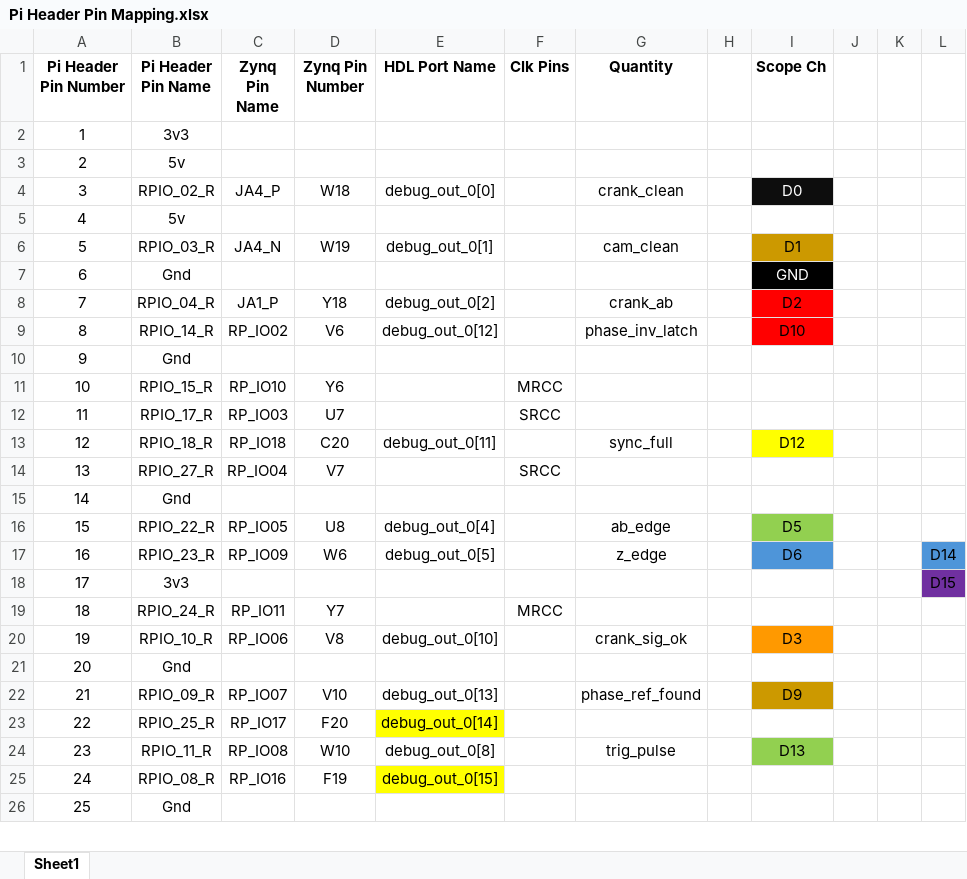
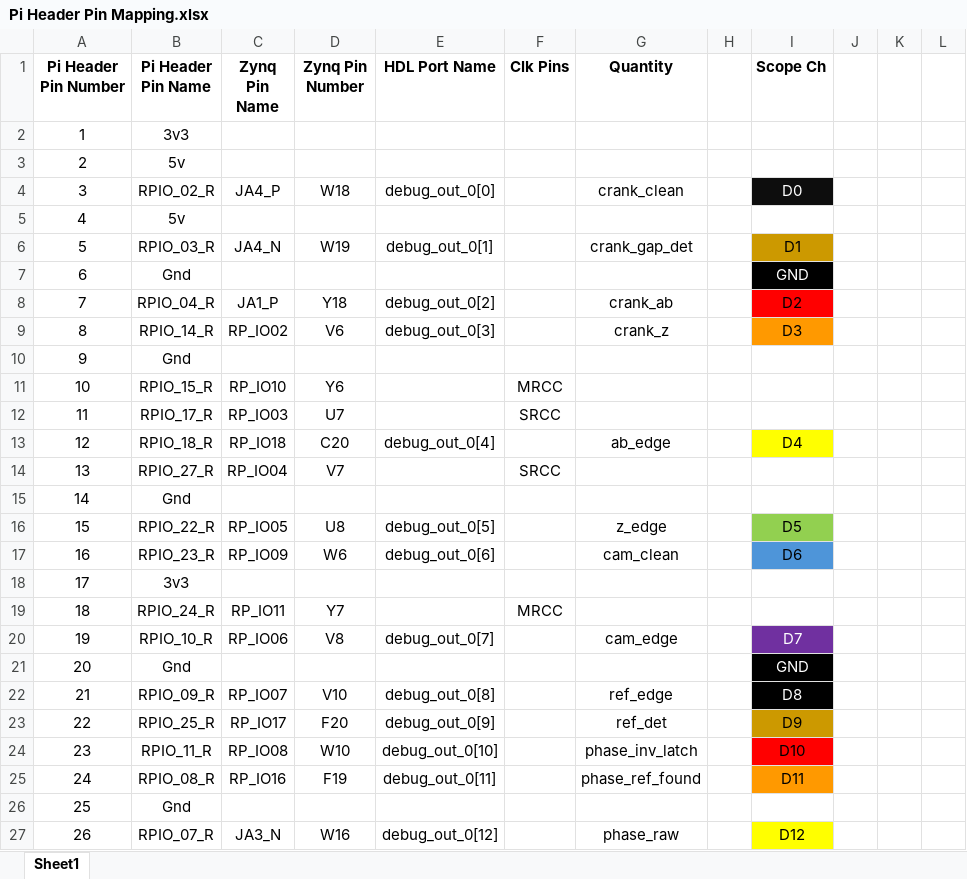
Before and after one commit to eddnshoulders/Angus, an Excel workbook: docs/Pi Header Pin Mapping.xlsx, sheet Sheet1, drawn as a sheet; only a part is shown; the shorter side is filled out with more unchanged rows; values as stored, in another font and other column widths than the file's, no borders; removed rows and columns are numbered as before the commit, all else as after; the diff covers the shown part only; the diff names each change by its address in the sheet, - before the commit and + after, or states it on an @@ line.

Commit message:
Unit tests working again.
Debugged crank and cam on hardware. Phase partly working, needs further debugging of raw_phase and phase_eng.
Improved reset_and_build.tcl script to rebuild after changed hdl files without GUI interaction.

```diff
--- a/docs/Pi Header Pin Mapping.xlsx (sheet Sheet1)
+++ b/docs/Pi Header Pin Mapping.xlsx (sheet Sheet1)
-G6 (Quantity): cam_clean
+G6 (Quantity): crank_gap_det
-E9 (HDL Port Name): debug_out_0[12]
+E9 (HDL Port Name): debug_out_0[3]
-G9 (Quantity): phase_inv_latch
+G9 (Quantity): crank_z
-I9 (Scope Ch): D10
+I9 (Scope Ch): D3
-I9 fill: #FF0000
+I9 fill: #FF9900
-E13 (HDL Port Name): debug_out_0[11]
+E13 (HDL Port Name): debug_out_0[4]
-G13 (Quantity): sync_full
+G13 (Quantity): ab_edge
-I13 (Scope Ch): D12
+I13 (Scope Ch): D4
-E16 (HDL Port Name): debug_out_0[4]
+E16 (HDL Port Name): debug_out_0[5]
-G16 (Quantity): ab_edge
+G16 (Quantity): z_edge
-E17 (HDL Port Name): debug_out_0[5]
+E17 (HDL Port Name): debug_out_0[6]
-G17 (Quantity): z_edge
+G17 (Quantity): cam_clean
-L17: D14
+L17: (empty)
-L17 fill: #4E95D9
+L17 fill: none
-L18: D15
+L18: (empty)
-L18 fill: #7030A0
+L18 fill: none
-E20 (HDL Port Name): debug_out_0[10]
+E20 (HDL Port Name): debug_out_0[7]
-G20 (Quantity): crank_sig_ok
+G20 (Quantity): cam_edge
-I20 (Scope Ch): D3
+I20 (Scope Ch): D7
@@ I20 fill: #FF9900 → #7030A0, text colour: black → #FFFFFF @@
+row 21: 20 | Gnd |  |  |  |  |  |  | GND
+row 22: 21 | RPIO_09_R | RP_IO07 | V10 | debug_out_0[8] |  | ref_edge |  | D8
+row 23: 22 | RPIO_25_R | RP_IO17 | F20 | debug_out_0[9] |  | ref_det |  | D9
+row 24: 23 | RPIO_11_R | RP_IO08 | W10 | debug_out_0[10] |  | phase_inv_latch |  | D10
+row 25: 24 | RPIO_08_R | RP_IO16 | F19 | debug_out_0[11] |  | phase_ref_found |  | D11
@@ column A (Pi Header Pin Number) renumbered between rows 26 and 31 @@
-row 22: 21 | RPIO_09_R | RP_IO07 | V10 | debug_out_0[13] |  | phase_ref_found |  | D9
-row 23: 22 | RPIO_25_R | RP_IO17 | F20 | debug_out_0[14]
-row 24: 23 | RPIO_11_R | RP_IO08 | W10 | debug_out_0[8] |  | trig_pulse |  | D13
-row 25: 24 | RPIO_08_R | RP_IO16 | F19 | debug_out_0[15]
+row 27: 26 | RPIO_07_R | JA3_N | W16 | debug_out_0[12] |  | phase_raw |  | D12
```
Also changed, not shown: 3 added rows, 7 removed rows, 12 edited cells and cell formats elsewhere in this sheet, 36 other files.
